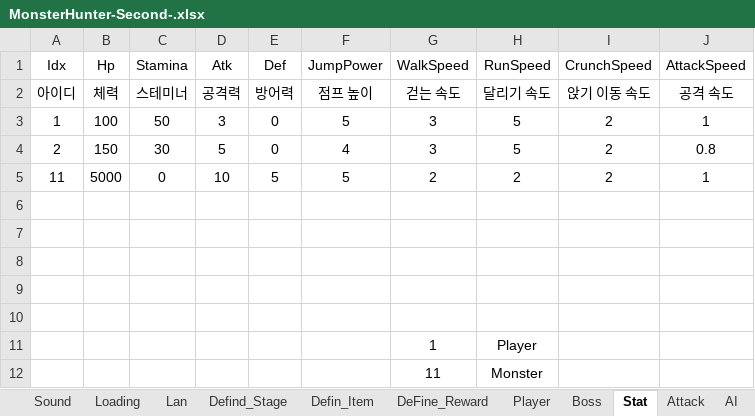
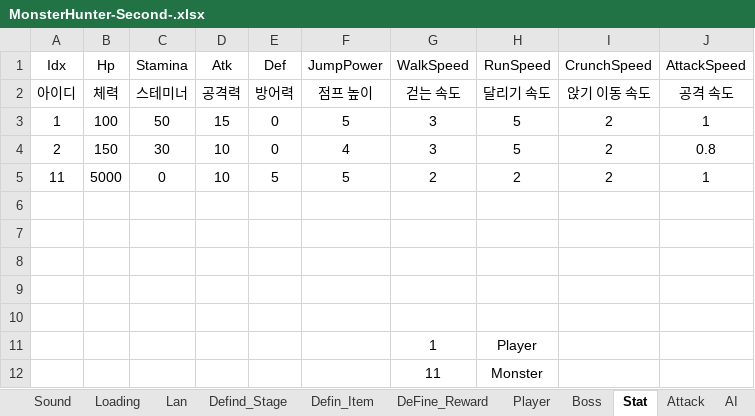
Before and after one commit to HumbleBird/MonsterHunter-Second-, an Excel workbook: Document/MonsterHunter-Second-.xlsx, sheet Stat, drawn as a sheet; values as stored, in another font and other column widths than the file's, no borders; the diff names each change by its address in the sheet, - before the commit and + after, or states it on an @@ line.

```diff
--- a/Document/MonsterHunter-Second-.xlsx (sheet Stat)
+++ b/Document/MonsterHunter-Second-.xlsx (sheet Stat)
-D3 (Atk): 3
+D3 (Atk): 15
-D4 (Atk): 5
+D4 (Atk): 10
```
Also changed, not shown: sheet camera, other sheet tabs, 26 other files.
